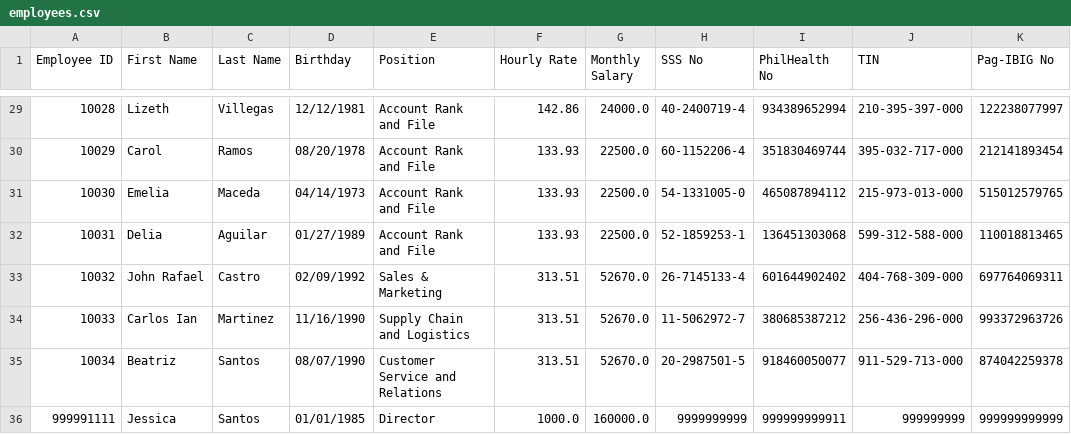
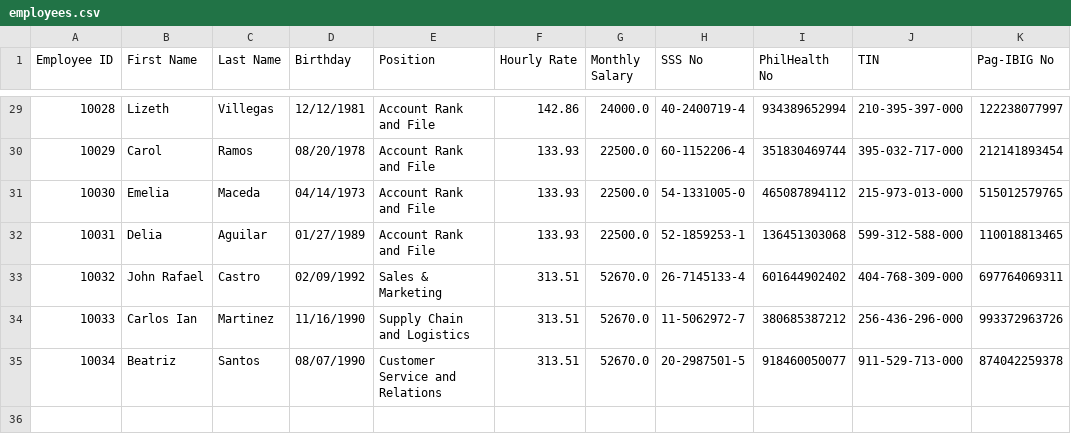
Before and after one commit to john-joshua-m/MO-IT103-H1102-Group4, a CSV file: employees.csv, drawn as a sheet; only a part is shown, gaps mark what is left out; the diff names each change by its address in the sheet, - before the commit and + after, or states it on an @@ line.

Commit message:
final list of employees

```diff
--- a/employees.csv
+++ b/employees.csv
-row 36: 999991111 | Jessica | Santos | 01/01/1985 | Director | 1000.0 | 160000.0 | 9999999999 | 999999999911 | 999999999 | 999999999999
```
